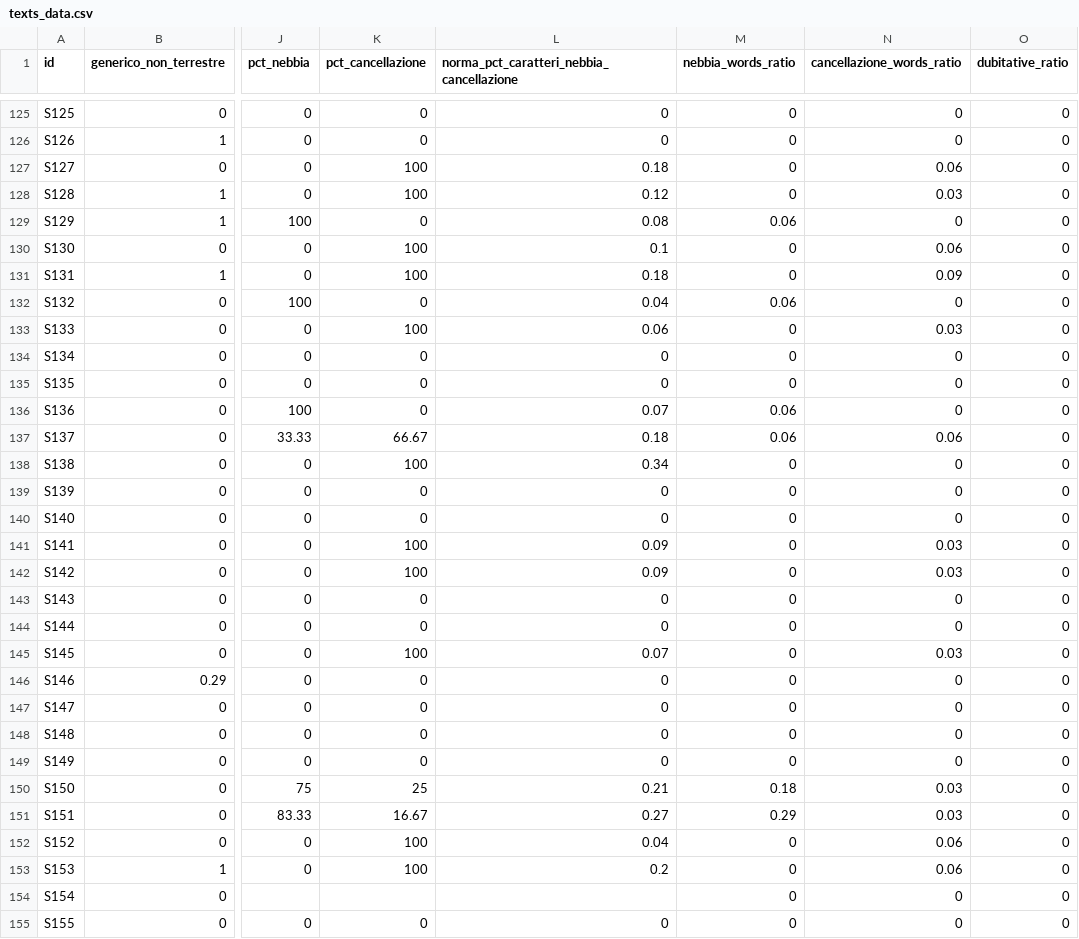
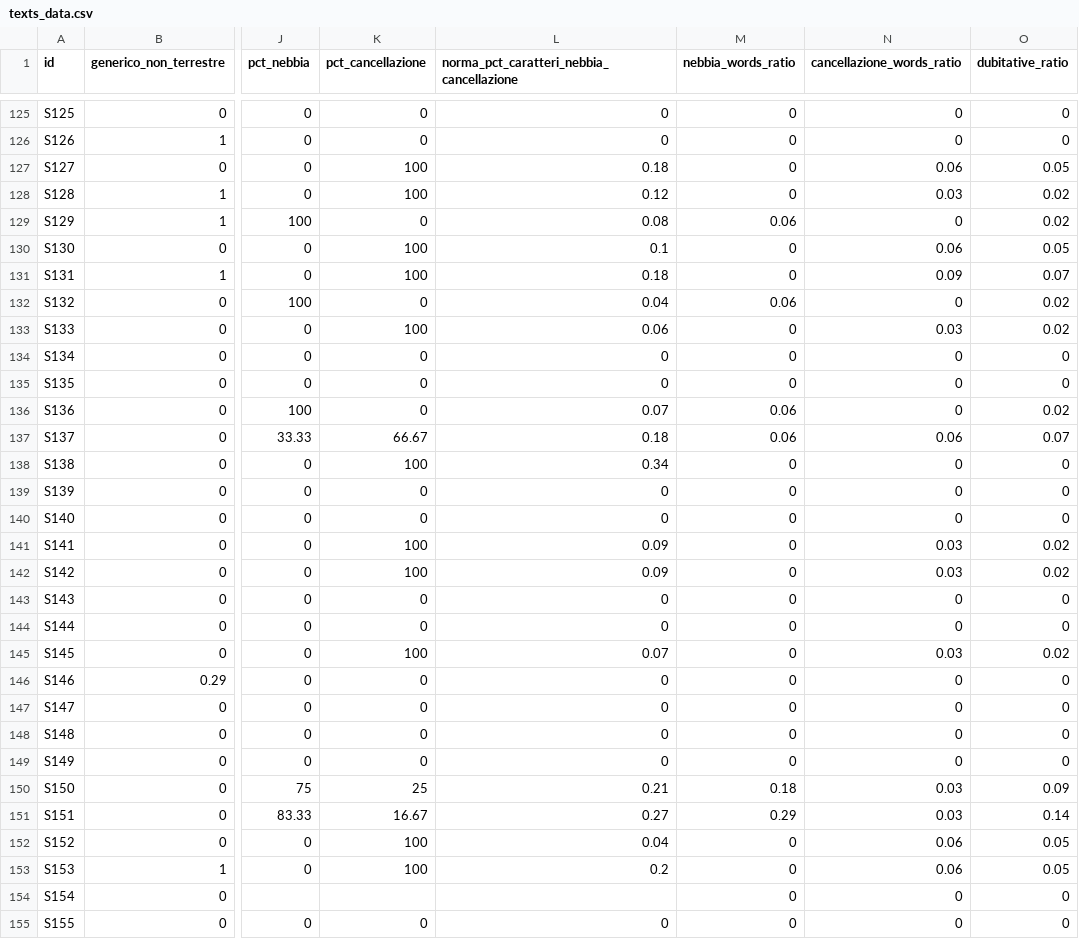
Before and after one commit to densitydesign/atlante-calvino, a CSV file: landscape/texts_data.csv, drawn as a sheet; only a part is shown, gaps mark what is left out; the diff covers the shown part only; the diff names each change by its address in the sheet, - before the commit and + after, or states it on an @@ line.

Commit message:
atlante-calvino / landscape / dubitative phenomena : refinements to visualization; some fixes to data

```diff
--- a/landscape/texts_data.csv
+++ b/landscape/texts_data.csv
-O127 (dubitative_ratio): 0
+O127 (dubitative_ratio): 0.05
-O128:O129 (dubitative_ratio): 0
+O128:O129 (dubitative_ratio): 0.02
-O130 (dubitative_ratio): 0
+O130 (dubitative_ratio): 0.05
-O131 (dubitative_ratio): 0
+O131 (dubitative_ratio): 0.07
-O132:O133 (dubitative_ratio): 0
+O132:O133 (dubitative_ratio): 0.02
-O136 (dubitative_ratio): 0
+O136 (dubitative_ratio): 0.02
-O137 (dubitative_ratio): 0
+O137 (dubitative_ratio): 0.07
-O141:O142 (dubitative_ratio): 0
+O141:O142 (dubitative_ratio): 0.02
-O145 (dubitative_ratio): 0
+O145 (dubitative_ratio): 0.02
-O150 (dubitative_ratio): 0
+O150 (dubitative_ratio): 0.09
-O151 (dubitative_ratio): 0
+O151 (dubitative_ratio): 0.14
-O152:O153 (dubitative_ratio): 0
+O152:O153 (dubitative_ratio): 0.05
```
Also changed, not shown: 24 edited cells elsewhere in this file, 1 other file.
